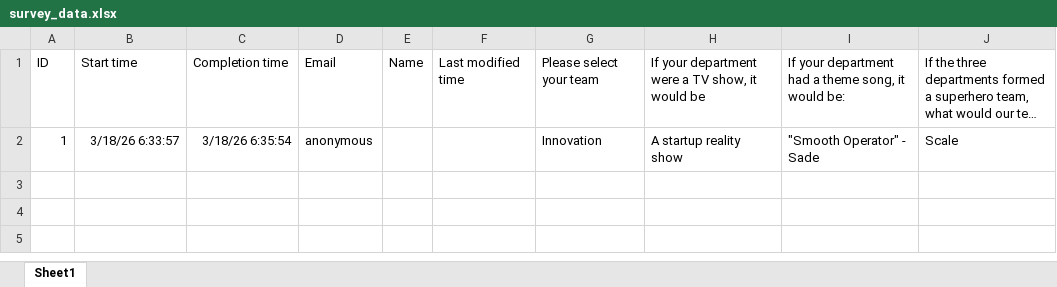
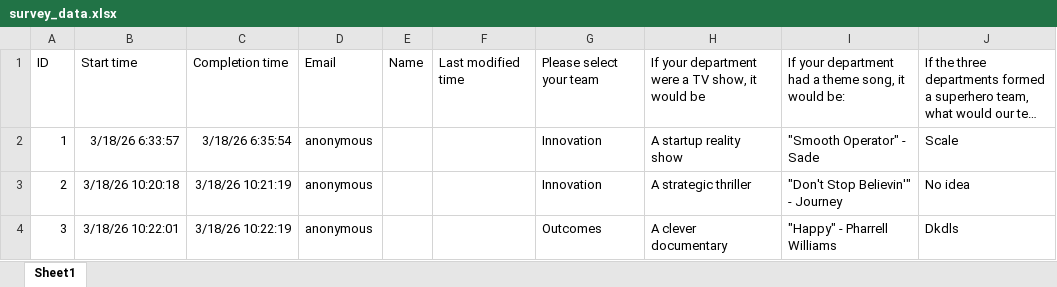
Before and after one commit to amschel-de-r/survey-word-clouds, an Excel workbook: data/survey_data.xlsx, sheet Sheet1, drawn as a sheet; long unchanged cells end in …; values as stored, in another font and other column widths than the file's, no borders; table styles not drawn; the diff names each change by its address in the sheet, - before the commit and + after, or states it on an @@ line.

Commit message:
Add files via upload

```diff
--- a/data/survey_data.xlsx (sheet Sheet1)
+++ b/data/survey_data.xlsx (sheet Sheet1)
+row 3: 2 | 3/18/26 10:20:18 | 3/18/26 10:21:19 | anonymous |  |  | Innovation | A strategic thriller | "Don't Stop Believin'" - Journey | No idea
+row 4: 3 | 3/18/26 10:22:01 | 3/18/26 10:22:19 | anonymous |  |  | Outcomes | A clever documentary | "Happy" - Pharrell Williams | Dkdls
```
